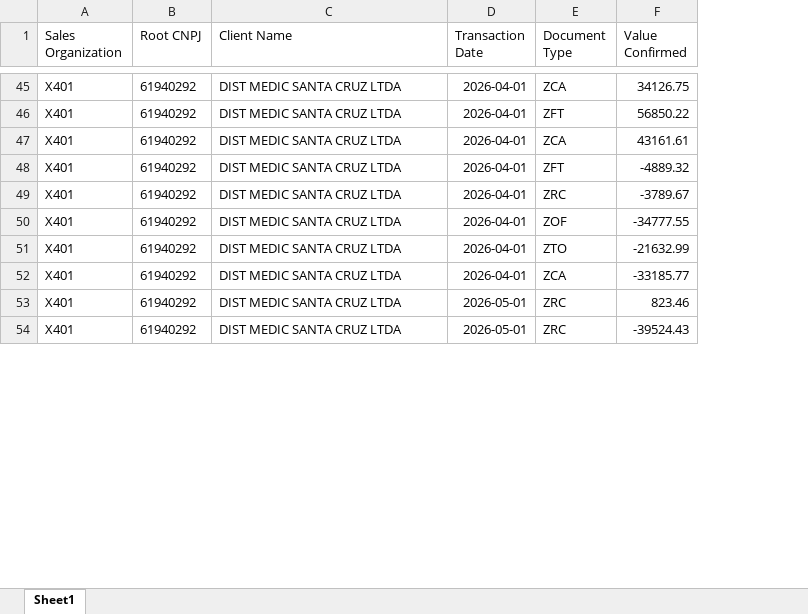
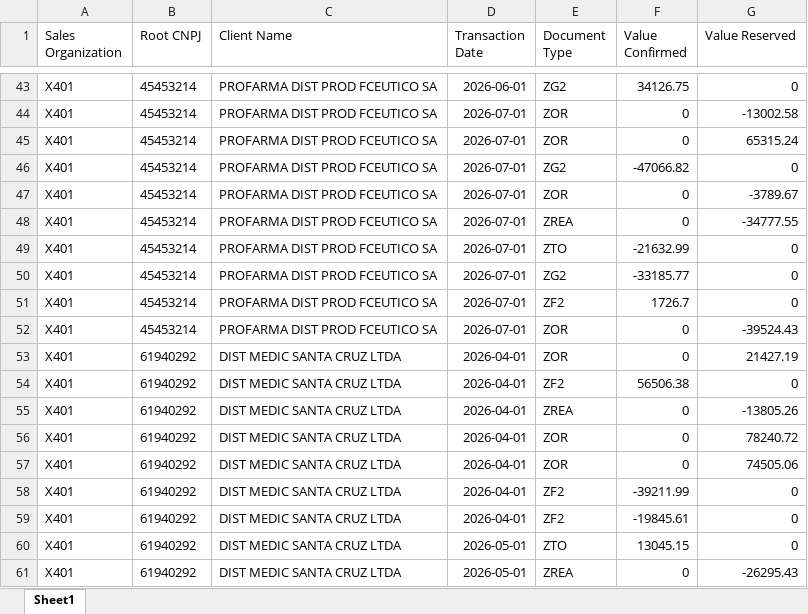
Before and after one commit to fillolpauferro-web/Fillol, an Excel workbook: movimentacao_consolidada/sample_data/exemplo_movimentacao.xlsx, sheet Sheet1, drawn as a sheet; only a part is shown, gaps mark what is left out; values as stored, in another font and other column widths than the file's, no borders; addresses are those after the commit; the diff covers the shown part only; the diff names each change by its address in the sheet, - before the commit and + after, or states it on an @@ line.

```diff
--- a/movimentacao_consolidada/sample_data/exemplo_movimentacao.xlsx (sheet Sheet1)
+++ b/movimentacao_consolidada/sample_data/exemplo_movimentacao.xlsx (sheet Sheet1)
+column G (Value Reserved), row 43: 0; rows 53-61: 21427.19 | 0 | -13805.26 | 78240.72 | 74505.06 | 0 | 0 | 0 | -26295.43
-B43 (Root CNPJ): 61940292
+B43 (Root CNPJ): 45453214
-C43 (Client Name): DIST MEDIC SANTA CRUZ LTDA
+C43 (Client Name): PROFARMA DIST PROD FCEUTICO SA
-D43 (Transaction Date): 2026-04-01
+D43 (Transaction Date): 2026-06-01
-E43 (Document Type): ZCA
+E43 (Document Type): ZG2
+row 44: X401 | 45453214 | PROFARMA DIST PROD FCEUTICO SA | 2026-07-01 | ZOR | 0 | -13002.58
+row 45: X401 | 45453214 | PROFARMA DIST PROD FCEUTICO SA | 2026-07-01 | ZOR | 0 | 65315.24
+row 46: X401 | 45453214 | PROFARMA DIST PROD FCEUTICO SA | 2026-07-01 | ZG2 | -47066.82 | 0
+row 47: X401 | 45453214 | PROFARMA DIST PROD FCEUTICO SA | 2026-07-01 | ZOR | 0 | -3789.67
+row 48: X401 | 45453214 | PROFARMA DIST PROD FCEUTICO SA | 2026-07-01 | ZREA | 0 | -34777.55
+row 49: X401 | 45453214 | PROFARMA DIST PROD FCEUTICO SA | 2026-07-01 | ZTO | -21632.99 | 0
+row 50: X401 | 45453214 | PROFARMA DIST PROD FCEUTICO SA | 2026-07-01 | ZG2 | -33185.77 | 0
+row 51: X401 | 45453214 | PROFARMA DIST PROD FCEUTICO SA | 2026-07-01 | ZF2 | 1726.7 | 0
+row 52: X401 | 45453214 | PROFARMA DIST PROD FCEUTICO SA | 2026-07-01 | ZOR | 0 | -39524.43
-E53 (Document Type): ZFT
+E53 (Document Type): ZOR
-F53 (Value Confirmed): 56850.22
+F53 (Value Confirmed): 0
-E54 (Document Type): ZCA
+E54 (Document Type): ZF2
-F54 (Value Confirmed): 43161.61
+F54 (Value Confirmed): 56506.38
-E55 (Document Type): ZFT
+E55 (Document Type): ZREA
-F55 (Value Confirmed): -4889.32
+F55 (Value Confirmed): 0
-E56 (Document Type): ZRC
+E56 (Document Type): ZOR
-F56 (Value Confirmed): -3789.67
+F56 (Value Confirmed): 0
-E57 (Document Type): ZOF
+E57 (Document Type): ZOR
-F57 (Value Confirmed): -34777.55
+F57 (Value Confirmed): 0
-E58 (Document Type): ZTO
+E58 (Document Type): ZF2
-F58 (Value Confirmed): -21632.99
+F58 (Value Confirmed): -39211.99
-E59 (Document Type): ZCA
+E59 (Document Type): ZF2
-F59 (Value Confirmed): -33185.77
+F59 (Value Confirmed): -19845.61
-E60 (Document Type): ZRC
+E60 (Document Type): ZTO
-F60 (Value Confirmed): 823.46
+F60 (Value Confirmed): 13045.15
-E61 (Document Type): ZRC
+E61 (Document Type): ZREA
-F61 (Value Confirmed): -39524.43
+F61 (Value Confirmed): 0
```
Also changed, not shown: other rows of this sheet, 7 other files.
